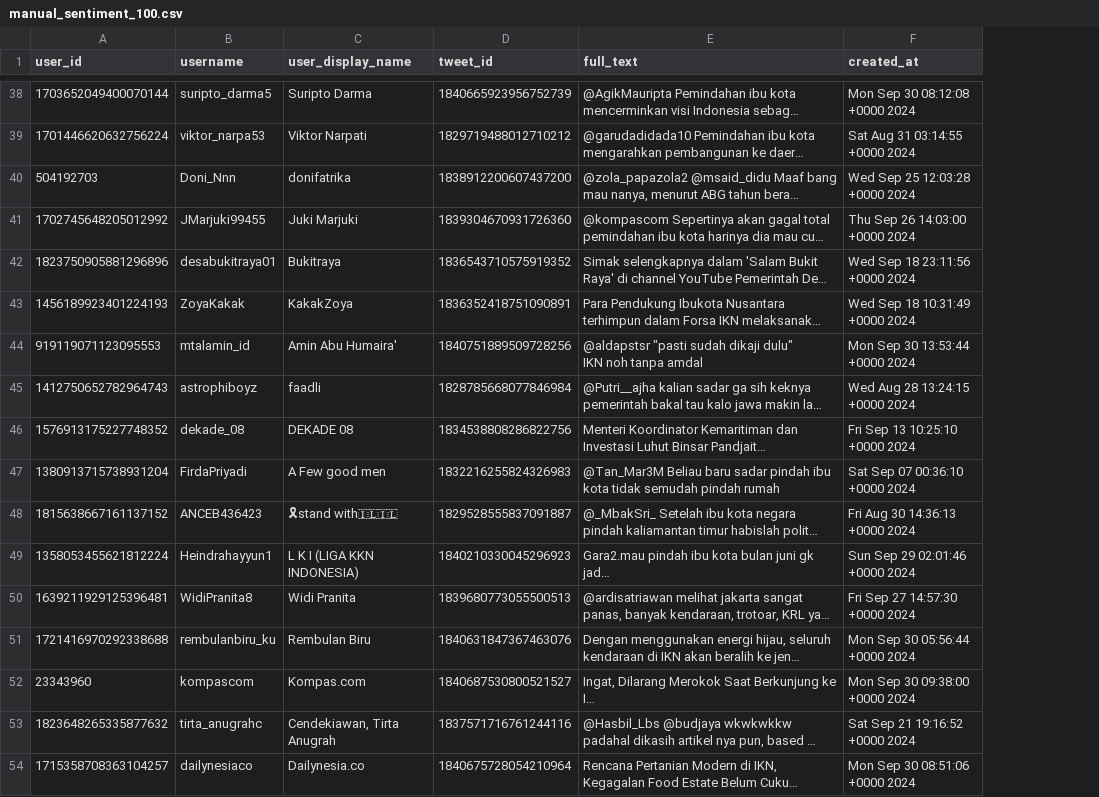
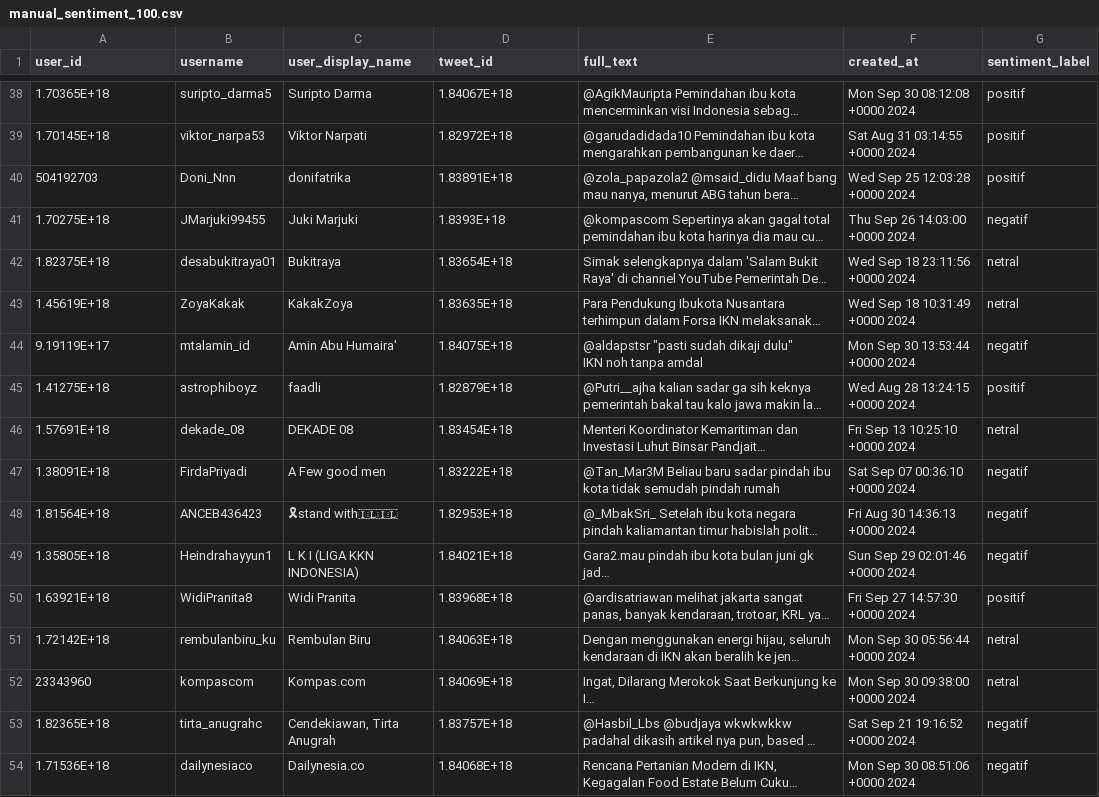
Before and after one commit to rfqma/skripsi, a CSV file: manual/manual_sentiment_100.csv, drawn as a sheet; only a part is shown, gaps mark what is left out; long unchanged cells end in …; the diff covers the shown part only; the diff names each change by its address in the sheet, - before the commit and + after, or states it on an @@ line.

```diff
--- a/manual/manual_sentiment_100.csv
+++ b/manual/manual_sentiment_100.csv
+column G (sentiment_label), rows 38-54: positif | positif | positif | negatif | netral | netral | negatif | positif | netral | negatif | negatif | negatif | positif | netral | netral | negatif | negatif
-A38 (user_id): 1703652049400070144
+A38 (user_id): 1.70365E+18
-D38 (tweet_id): 1840665923956752739
+D38 (tweet_id): 1.84067E+18
-A39 (user_id): 1701446620632756224
+A39 (user_id): 1.70145E+18
-D39 (tweet_id): 1829719488012710212
+D39 (tweet_id): 1.82972E+18
-D40 (tweet_id): 1838912200607437200
+D40 (tweet_id): 1.83891E+18
-A41 (user_id): 1702745648205012992
+A41 (user_id): 1.70275E+18
-D41 (tweet_id): 1839304670931726360
+D41 (tweet_id): 1.8393E+18
-A42 (user_id): 1823750905881296896
+A42 (user_id): 1.82375E+18
-D42 (tweet_id): 1836543710575919352
+D42 (tweet_id): 1.83654E+18
-A43 (user_id): 1456189923401224193
+A43 (user_id): 1.45619E+18
-D43 (tweet_id): 1836352418751090891
+D43 (tweet_id): 1.83635E+18
-A44 (user_id): 919119071123095553
+A44 (user_id): 9.19119E+17
-D44 (tweet_id): 1840751889509728256
+D44 (tweet_id): 1.84075E+18
-A45 (user_id): 1412750652782964743
+A45 (user_id): 1.41275E+18
-D45 (tweet_id): 1828785668077846984
+D45 (tweet_id): 1.82879E+18
-A46 (user_id): 1576913175227748352
+A46 (user_id): 1.57691E+18
-D46 (tweet_id): 1834538808286822756
+D46 (tweet_id): 1.83454E+18
-A47 (user_id): 1380913715738931204
+A47 (user_id): 1.38091E+18
-D47 (tweet_id): 1832216255824326983
+D47 (tweet_id): 1.83222E+18
-A48 (user_id): 1815638667161137152
+A48 (user_id): 1.81564E+18
-D48 (tweet_id): 1829528555837091887
+D48 (tweet_id): 1.82953E+18
-A49 (user_id): 1358053455621812224
+A49 (user_id): 1.35805E+18
-D49 (tweet_id): 1840210330045296923
+D49 (tweet_id): 1.84021E+18
-A50 (user_id): 1639211929125396481
+A50 (user_id): 1.63921E+18
-D50 (tweet_id): 1839680773055500513
+D50 (tweet_id): 1.83968E+18
-A51 (user_id): 1721416970292338688
+A51 (user_id): 1.72142E+18
-D51 (tweet_id): 1840631847367463076
+D51 (tweet_id): 1.84063E+18
-D52 (tweet_id): 1840687530800521527
+D52 (tweet_id): 1.84069E+18
-A53 (user_id): 1823648265335877632
+A53 (user_id): 1.82365E+18
-D53 (tweet_id): 1837571716761244116
+D53 (tweet_id): 1.83757E+18
-A54 (user_id): 1715358708363104257
+A54 (user_id): 1.71536E+18
-D54 (tweet_id): 1840675728054210964
+D54 (tweet_id): 1.84068E+18
```
Also changed, not shown: 146 edited cells elsewhere in this file, 13 other files.
